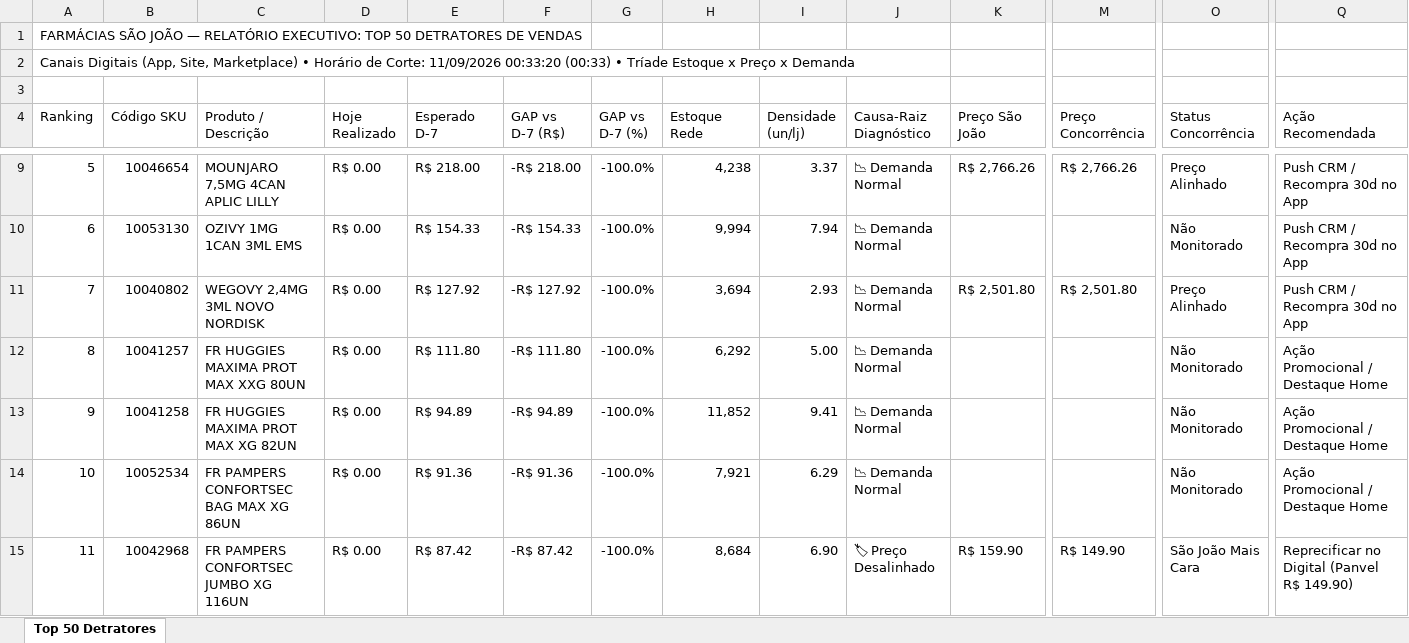
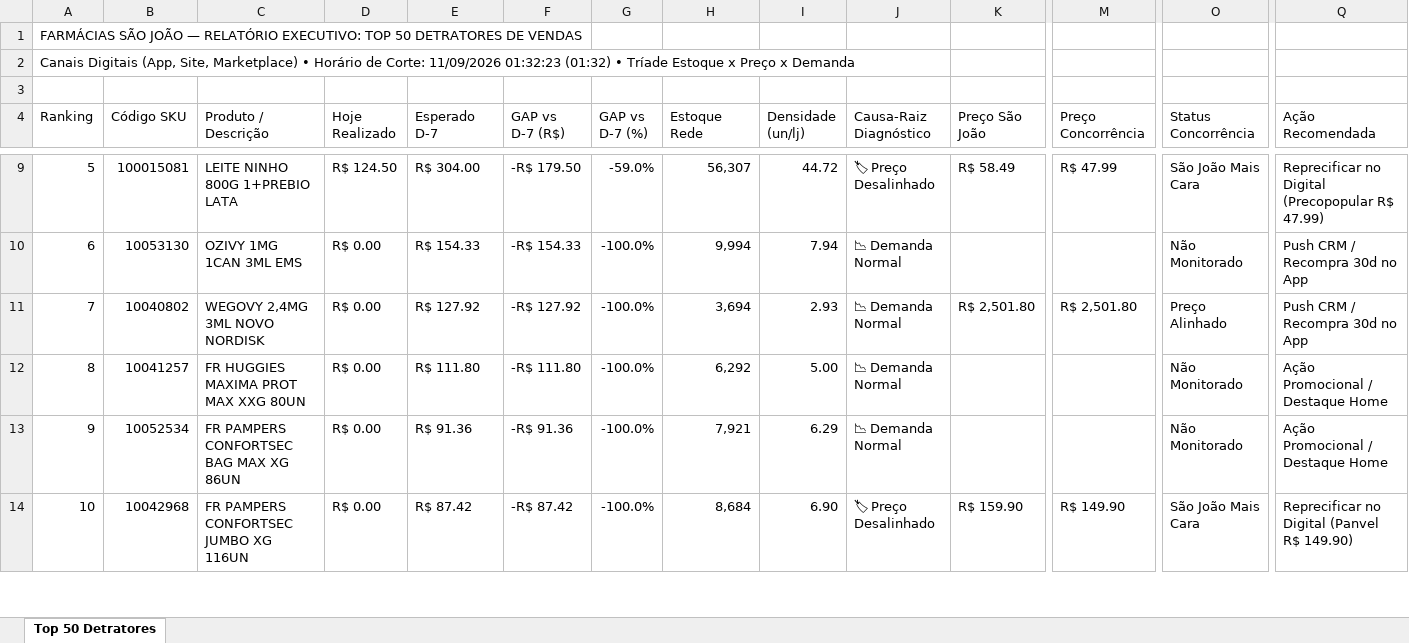
Before and after one commit to lukasg64-png/monitor-canais-digitais, an Excel workbook: data/Top_50_Detratores_Canais_Digitais.xlsx, sheet Top 50 Detratores, drawn as a sheet; only a part is shown, gaps mark what is left out; values as stored, in another font and other column widths than the file's, no cell formats; removed rows and columns are numbered as before the commit, all else as after; rows hold the shown columns only; the diff covers the shown part only; the diff names each change by its address in the sheet, - before the commit and + after, or states it on an @@ line.

Commit message:
Auto-sync Qlik Sense Intraday (11/09/2026 01:50) [Corte: 11/09/2026 01:32:23]

```diff
--- a/data/Top_50_Detratores_Canais_Digitais.xlsx (sheet Top 50 Detratores)
+++ b/data/Top_50_Detratores_Canais_Digitais.xlsx (sheet Top 50 Detratores)
-A2 (Ranking): …Corte: 11/09/2026 00:33:20 (00:33) • Tríade…
+A2 (Ranking): …Corte: 11/09/2026 01:32:23 (01:32) • Tríade…
-B9 (Código SKU): 10046654
+B9 (Código SKU): 100015081
-C9 (Produto / Descrição): MOUNJARO 7,5MG 4CAN APLIC LILLY
+C9 (Produto / Descrição): LEITE NINHO 800G 1+PREBIO LATA
-D9 (Hoje Realizado): R$ 0.00
+D9 (Hoje Realizado): R$ 124.50
-E9 (Esperado D-7): R$ 218.00
+E9 (Esperado D-7): R$ 304.00
-F9 (GAP vs D-7 (R$)): -R$ 218.00
+F9 (GAP vs D-7 (R$)): -R$ 179.50
-G9 (GAP vs D-7 (%)): -100.0%
+G9 (GAP vs D-7 (%)): -59.0%
-H9 (Estoque Rede): 4,238
+H9 (Estoque Rede): 56,307
-I9 (Densidade (un/lj)): 3.37
+I9 (Densidade (un/lj)): 44.72
-J9 (Causa-Raiz Diagnóstico): 📉 Demanda Normal
+J9 (Causa-Raiz Diagnóstico): 🏷 Preço Desalinhado
-K9 (Preço São João): R$ 2,766.26
+K9 (Preço São João): R$ 58.49
-M9 (Preço Concorrência): R$ 2,766.26
+M9 (Preço Concorrência): R$ 47.99
-O9 (Status Concorrência): Preço Alinhado
+O9 (Status Concorrência): São João Mais Cara
-Q9 (Ação Recomendada): Push CRM / Recompra 30d no App
+Q9 (Ação Recomendada): Reprecificar no Digital (Precopopular R$ 47.99)
-B13 (Código SKU): 10041258
+B13 (Código SKU): 10052534
-C13 (Produto / Descrição): FR HUGGIES MAXIMA PROT MAX XG 82UN
+C13 (Produto / Descrição): FR PAMPERS CONFORTSEC BAG MAX XG 86UN
-E13 (Esperado D-7): R$ 94.89
+E13 (Esperado D-7): R$ 91.36
-F13 (GAP vs D-7 (R$)): -R$ 94.89
+F13 (GAP vs D-7 (R$)): -R$ 91.36
-H13 (Estoque Rede): 11,852
+H13 (Estoque Rede): 7,921
-I13 (Densidade (un/lj)): 9.41
+I13 (Densidade (un/lj)): 6.29
-row 14: 10 | 10052534 | FR PAMPERS CONFORTSEC BAG MAX XG 86UN | R$ 0.00 | R$ 91.36 | -R$ 91.36 | -100.0% | 7,921 | 6.29 | 📉 Demanda Normal |  |  | Não Monitorado | Ação Promocional / Destaque Home
-A14 (Ranking): 11
+A14 (Ranking): 10
```
Also changed, not shown: 2 added rows, 1 removed row and 301 edited cells elsewhere in this sheet, cell formats, 7 other files.
